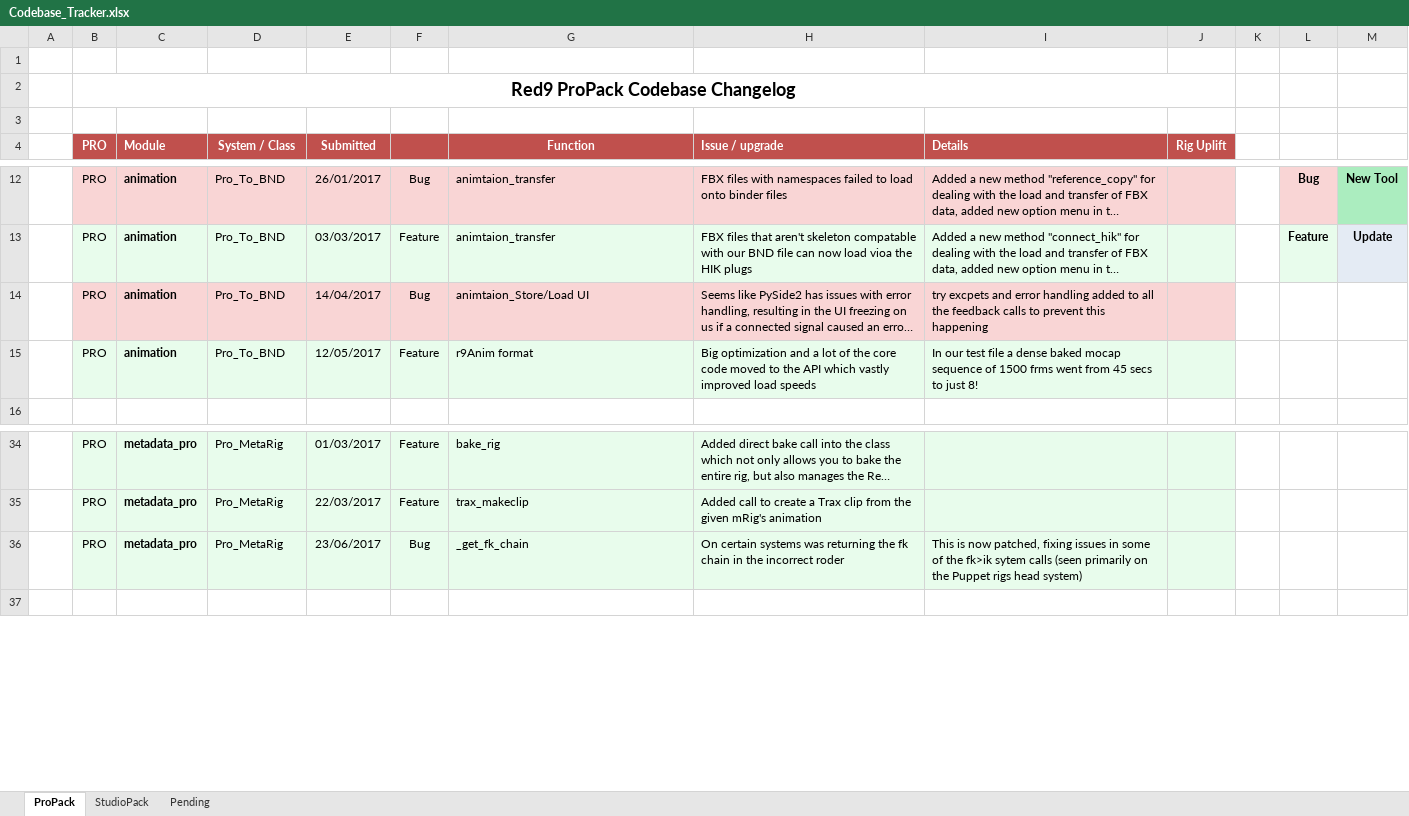
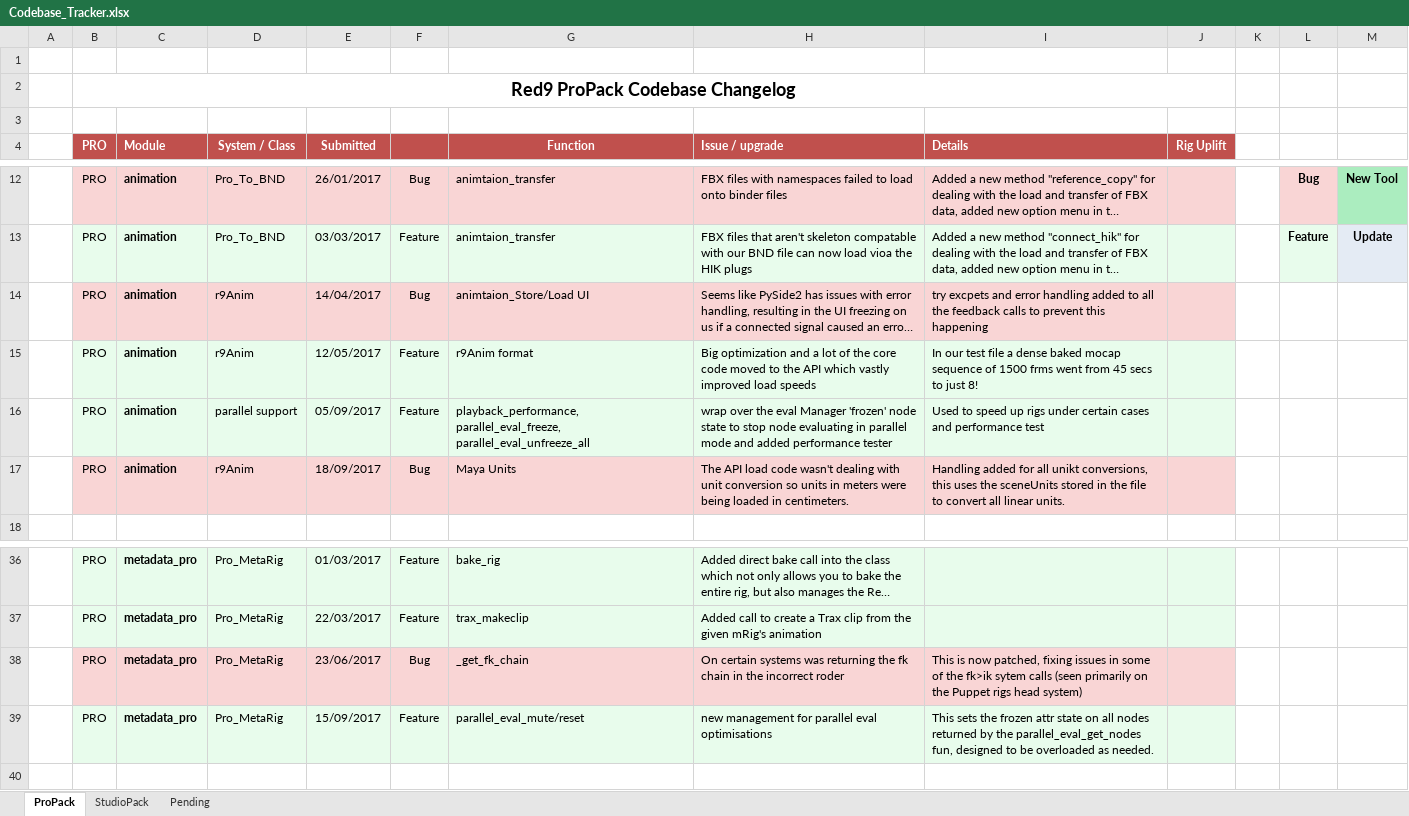
Before and after one commit to markj3d/Red9_StudioPack, an Excel workbook: Codebase_Tracker.xlsx, sheet ProPack, drawn as a sheet; only a part is shown, gaps mark what is left out; long unchanged cells end in …; values as stored, in another font and other column widths than the file's, no borders; addresses are those after the commit; the diff names each change by its address in the sheet, - before the commit and + after, or states it on an @@ line.

Commit message:
!U updated docs and Maya release codes

```diff
--- a/Codebase_Tracker.xlsx (sheet ProPack)
+++ b/Codebase_Tracker.xlsx (sheet ProPack)
-D14:D15 (System / Class): Pro_To_BND
+D14:D15 (System / Class): r9Anim
+row 16:  | PRO | animation | parallel support | 05/09/2017 | Feature | playback_performance, parallel_eval_freeze, parallel_eval_unfreeze_all | wrap over the eval Manager 'frozen' node state to stop node evaluating in parallel mode and added performance tester | Used to speed up rigs under certain cases and performance test
+row 17:  | PRO | animation | r9Anim | 18/09/2017 | Bug | Maya Units | The API load code wasn't dealing with unit conversion so units in meters were being loaded in centimeters. | Handling added for all unikt conversions, this uses the sceneUnits stored in the file to convert all linear units.
-B38:J38 fill: #E8FCEC
+B38:J38 fill: #F9D5D5
+row 39:  | PRO | metadata_pro | Pro_MetaRig | 15/09/2017 | Feature | parallel_eval_mute/reset | new management for parallel eval optimisations | This sets the frozen attr state on all nodes returned by the parallel_eval_get_nodes fun, designed to be overloaded as needed.
```
Also changed, not shown: sheet StudioPack, 57 other files.
